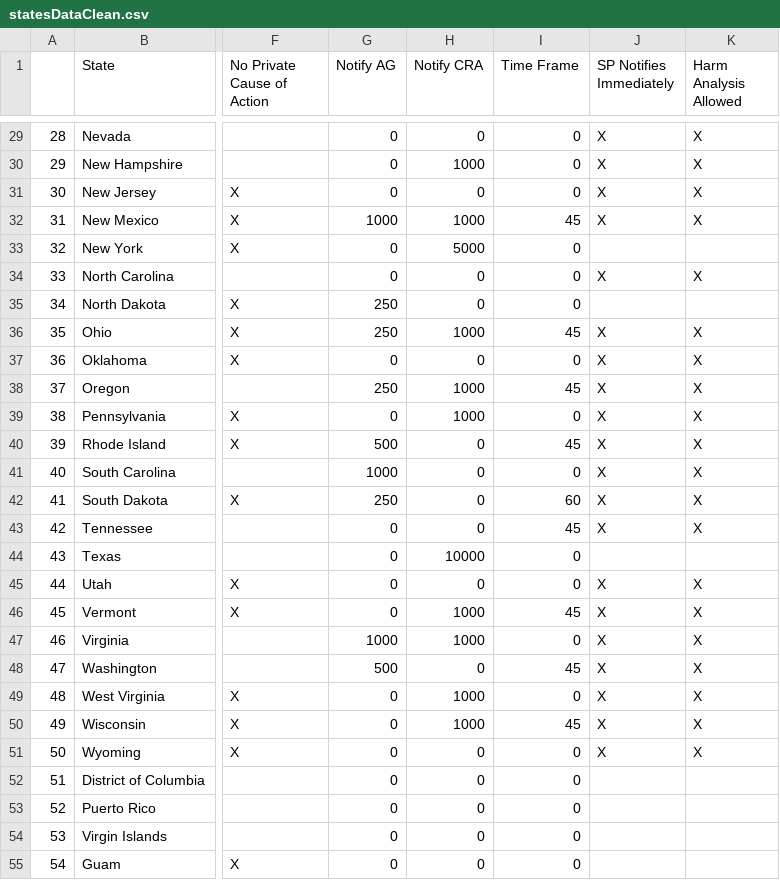
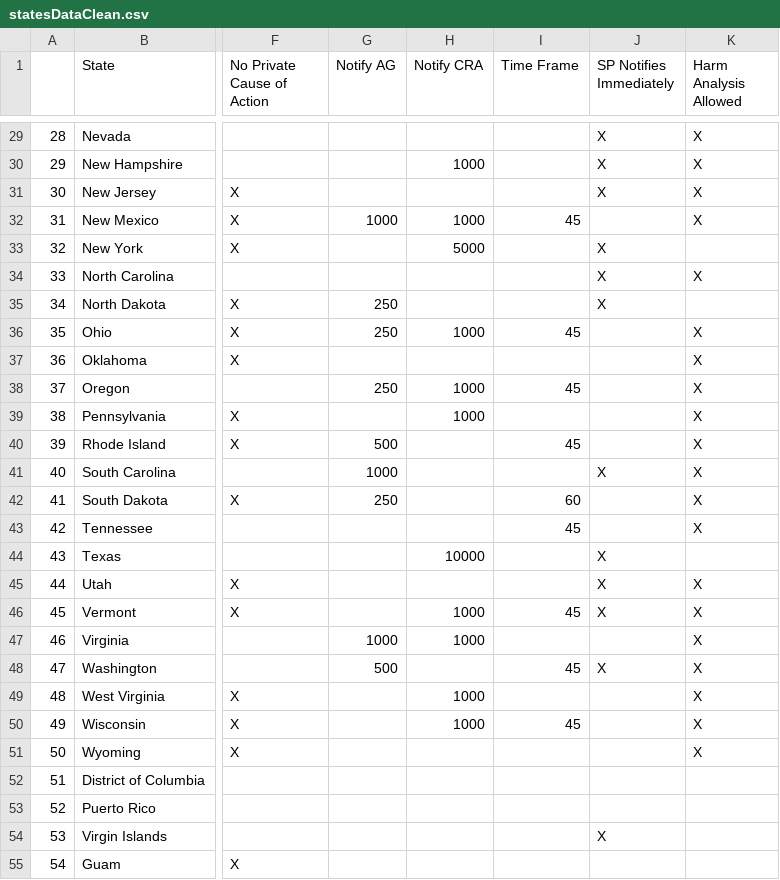
Before and after one commit to gladishd/databreachlaws, a CSV file: statesDataClean.csv, drawn as a sheet; only a part is shown, gaps mark what is left out; the diff covers the shown part only; the diff names each change by its address in the sheet, - before the commit and + after, or states it on an @@ line.

```diff
--- a/statesDataClean.csv
+++ b/statesDataClean.csv
-G29:G31 (Notify AG): 0
+G29:G31 (Notify AG): (empty)
-H29 (Notify CRA): 0
+H29 (Notify CRA): (empty)
-I29:I31 (Time Frame): 0
+I29:I31 (Time Frame): (empty)
-H31 (Notify CRA): 0
+H31 (Notify CRA): (empty)
-J32 (SP Notifies Immediately): X
+J32 (SP Notifies Immediately): (empty)
-G33:G34 (Notify AG): 0
+G33:G34 (Notify AG): (empty)
-I33:I35 (Time Frame): 0
+I33:I35 (Time Frame): (empty)
-J33 (SP Notifies Immediately): (empty)
+J33 (SP Notifies Immediately): X
-H34:H35 (Notify CRA): 0
+H34:H35 (Notify CRA): (empty)
-J35 (SP Notifies Immediately): (empty)
+J35 (SP Notifies Immediately): X
-J36:J40 (SP Notifies Immediately): X
+J36:J40 (SP Notifies Immediately): (empty)
-G37 (Notify AG): 0
+G37 (Notify AG): (empty)
-H37 (Notify CRA): 0
+H37 (Notify CRA): (empty)
-I37 (Time Frame): 0
+I37 (Time Frame): (empty)
-G39 (Notify AG): 0
+G39 (Notify AG): (empty)
-I39 (Time Frame): 0
+I39 (Time Frame): (empty)
-H40:H43 (Notify CRA): 0
+H40:H43 (Notify CRA): (empty)
-I41 (Time Frame): 0
+I41 (Time Frame): (empty)
-J42:J43 (SP Notifies Immediately): X
+J42:J43 (SP Notifies Immediately): (empty)
-G43:G46 (Notify AG): 0
+G43:G46 (Notify AG): (empty)
-I44:I45 (Time Frame): 0
+I44:I45 (Time Frame): (empty)
-J44 (SP Notifies Immediately): (empty)
+J44 (SP Notifies Immediately): X
-H45 (Notify CRA): 0
+H45 (Notify CRA): (empty)
-I47 (Time Frame): 0
+I47 (Time Frame): (empty)
-J47 (SP Notifies Immediately): X
+J47 (SP Notifies Immediately): (empty)
-H48 (Notify CRA): 0
+H48 (Notify CRA): (empty)
-G49:G55 (Notify AG): 0
+G49:G55 (Notify AG): (empty)
-I49 (Time Frame): 0
+I49 (Time Frame): (empty)
-J49:J51 (SP Notifies Immediately): X
+J49:J51 (SP Notifies Immediately): (empty)
-H51:H55 (Notify CRA): 0
+H51:H55 (Notify CRA): (empty)
-I51:I55 (Time Frame): 0
+I51:I55 (Time Frame): (empty)
-J54 (SP Notifies Immediately): (empty)
+J54 (SP Notifies Immediately): X
```
Also changed, not shown: 69 edited cells elsewhere in this file, 2 other files.
